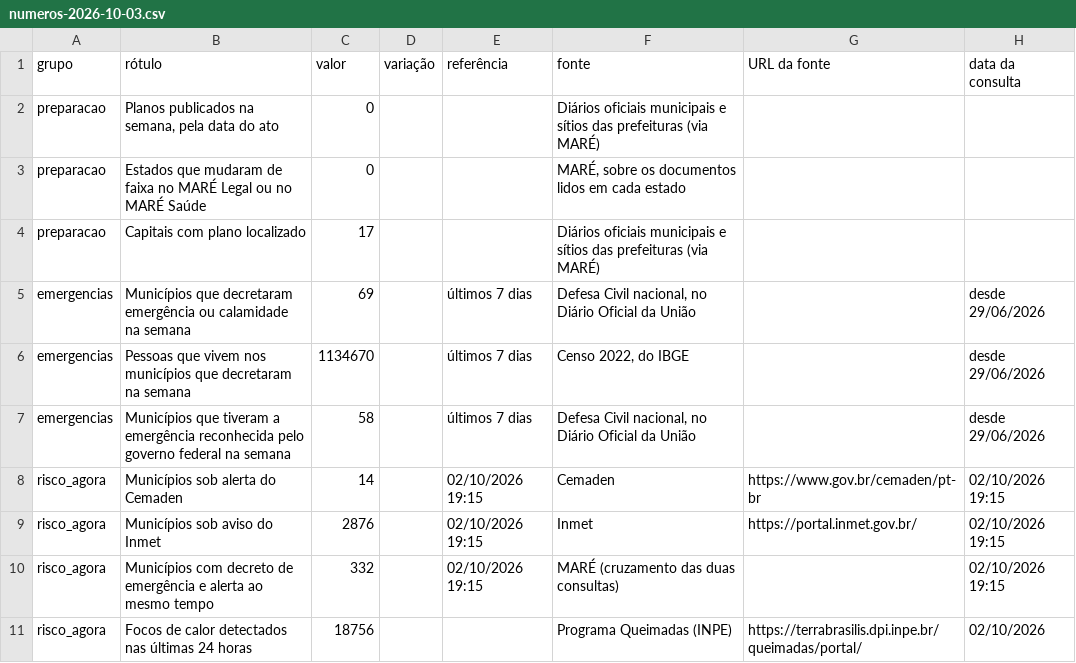
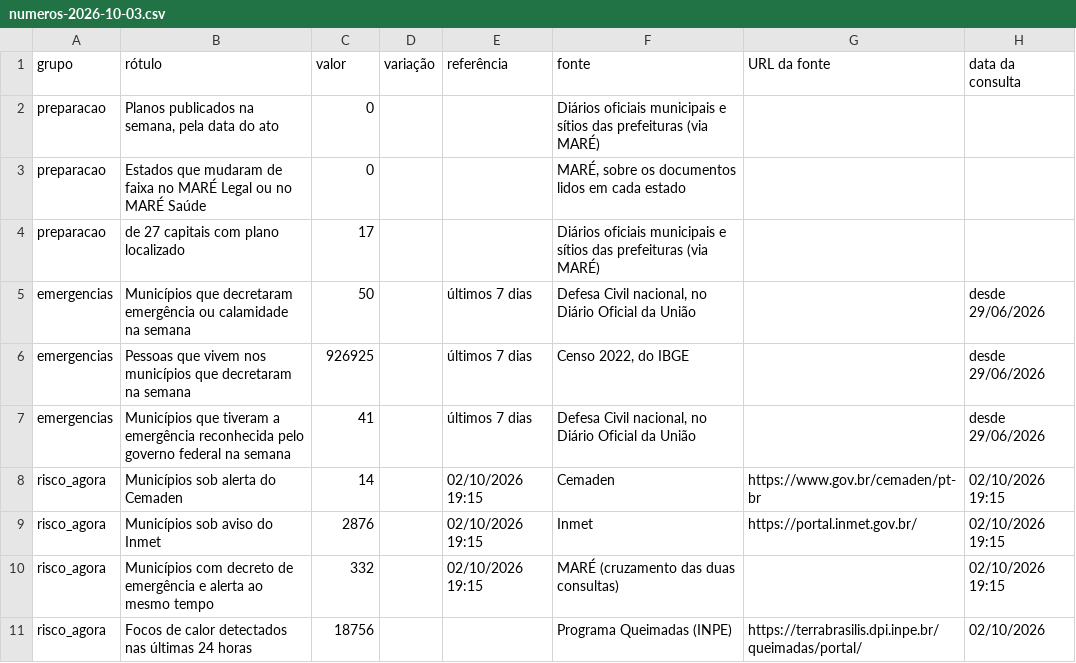
Before and after one commit to monitorelnino/monitorelnino, a CSV file: dados-abertos/imprensa/numeros-2026-10-03.csv, drawn as a sheet; only a part is shown.

```diff
--- a/dados-abertos/imprensa/numeros-2026-10-03.csv
+++ b/dados-abertos/imprensa/numeros-2026-10-03.csv
@@ -3,6 +3,6 @@ preparacao,"Planos publicados na semana, pela data do ato",0,,,Diários oficiais
 preparacao,Estados que mudaram de faixa no MARÉ Legal ou no MARÉ Saúde,0,,,"MARÉ, sobre os documentos lidos em cada estado",,
-preparacao,Capitais com plano localizado,17,,,Diários oficiais municipais e sítios das prefeituras (via MARÉ),,
-emergencias,Municípios que decretaram emergência ou calamidade na semana,69,,últimos 7 dias,"Defesa Civil nacional, no Diário Oficial da União",,desde 29/06/2026
-emergencias,Pessoas que vivem nos municípios que decretaram na semana,1134670,,últimos 7 dias,"Censo 2022, do IBGE",,desde 29/06/2026
-emergencias,Municípios que tiveram a emergência reconhecida pelo governo federal na semana,58,,últimos 7 dias,"Defesa Civil nacional, no Diário Oficial da União",,desde 29/06/2026
+preparacao,de 27 capitais com plano localizado,17,,,Diários oficiais municipais e sítios das prefeituras (via MARÉ),,
+emergencias,Municípios que decretaram emergência ou calamidade na semana,50,,últimos 7 dias,"Defesa Civil nacional, no Diário Oficial da União",,desde 29/06/2026
+emergencias,Pessoas que vivem nos municípios que decretaram na semana,926925,,últimos 7 dias,"Censo 2022, do IBGE",,desde 29/06/2026
+emergencias,Municípios que tiveram a emergência reconhecida pelo governo federal na semana,41,,últimos 7 dias,"Defesa Civil nacional, no Diário Oficial da União",,desde 29/06/2026
 risco_agora,Municípios sob alerta do Cemaden,14,,02/10/2026 19:15,Cemaden,https://www.gov.br/cemaden/pt-br,02/10/2026 19:15
```
Also changed, not shown: dados-abertos/historico_mudancas.csv, dados-abertos/saude_uf.csv, 49 other files.
